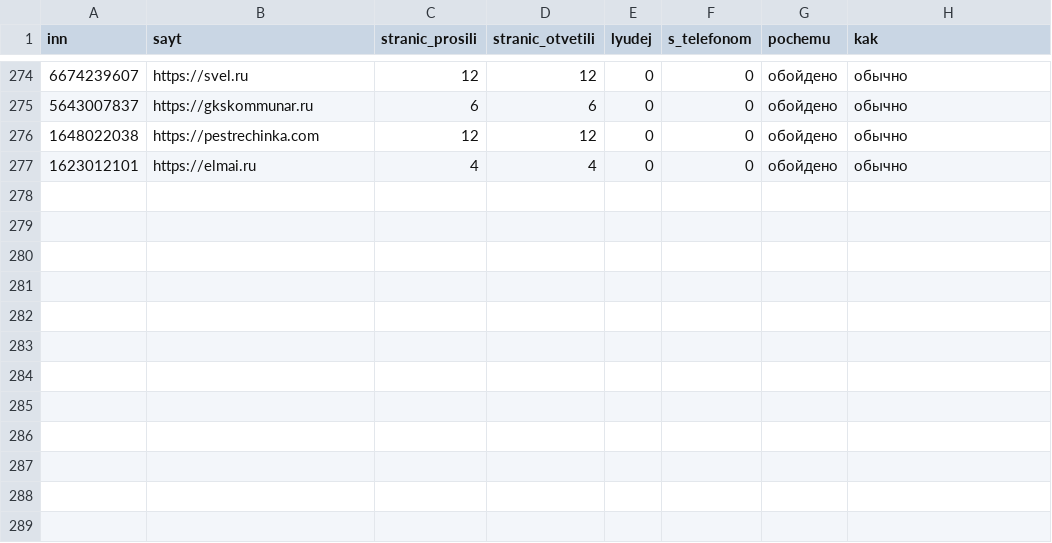
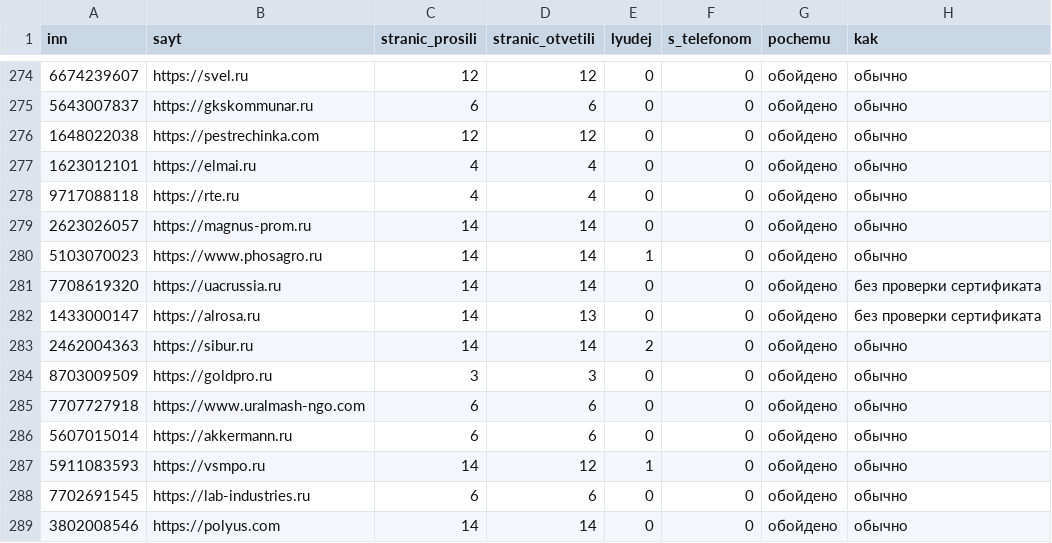
Before and after one commit to kirillrand4-alt/avto, a CSV file: seo-texts/engineers-lens/P25-lyudi-s-sajtov-zhurnal.csv, drawn as a sheet; only a part is shown, gaps mark what is left out; the diff names each change by its address in the sheet, - before the commit and + after, or states it on an @@ line.

```diff
--- a/seo-texts/engineers-lens/P25-lyudi-s-sajtov-zhurnal.csv
+++ b/seo-texts/engineers-lens/P25-lyudi-s-sajtov-zhurnal.csv
+row 278: 9717088118 | https://rte.ru | 4 | 4 | 0 | 0 | обойдено | обычно
+row 279: 2623026057 | https://magnus-prom.ru | 14 | 14 | 0 | 0 | обойдено | обычно
+row 280: 5103070023 | https://www.phosagro.ru | 14 | 14 | 1 | 0 | обойдено | обычно
+row 281: 7708619320 | https://uacrussia.ru | 14 | 14 | 0 | 0 | обойдено | без проверки сертификата
+row 282: 1433000147 | https://alrosa.ru | 14 | 13 | 0 | 0 | обойдено | без проверки сертификата
+row 283: 2462004363 | https://sibur.ru | 14 | 14 | 2 | 0 | обойдено | обычно
+row 284: 8703009509 | https://goldpro.ru | 3 | 3 | 0 | 0 | обойдено | обычно
+row 285: 7707727918 | https://www.uralmash-ngo.com | 6 | 6 | 0 | 0 | обойдено | обычно
+row 286: 5607015014 | https://akkermann.ru | 6 | 6 | 0 | 0 | обойдено | обычно
+row 287: 5911083593 | https://vsmpo.ru | 14 | 12 | 1 | 0 | обойдено | обычно
+row 288: 7702691545 | https://lab-industries.ru | 6 | 6 | 0 | 0 | обойдено | обычно
+row 289: 3802008546 | https://polyus.com | 14 | 14 | 0 | 0 | обойдено | обычно
```
Also changed, not shown: seo-texts/engineers-lens/P25-LYUDI-S-SAJTOV.csv, seo-texts/engineers-lens/P25-sosedi-zhurnal.csv, 8 other files.
